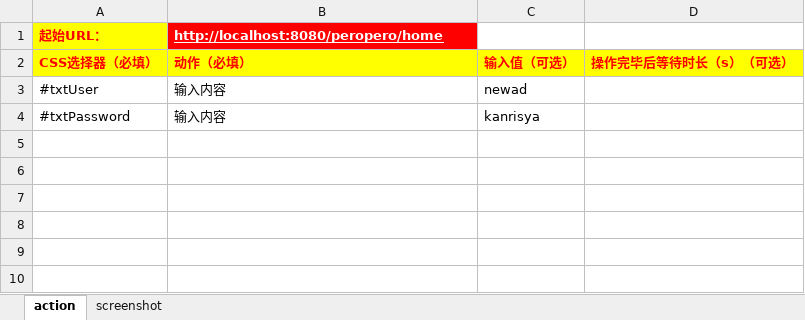
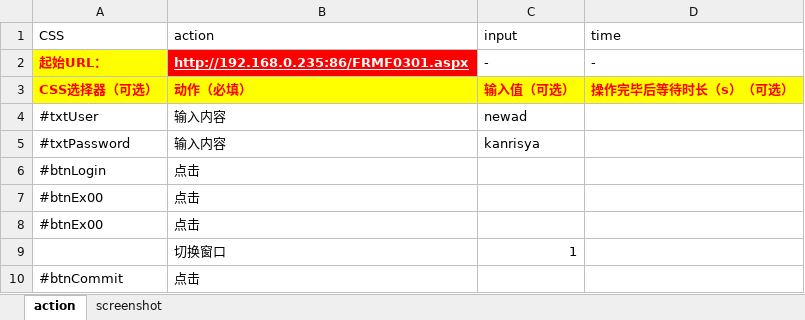
Before and after one commit to 201907/WebAutoTest, an Excel workbook: WebAutoTest/actionConfig/action.xlsx, sheet action, drawn as a sheet; values as stored, in another font and other column widths than the file's, no borders; removed rows and columns are numbered as before the commit, all else as after; the diff names each change by its address in the sheet, - before the commit and + after, or states it on an @@ line.

```diff
--- a/WebAutoTest/actionConfig/action.xlsx (sheet action)
+++ b/WebAutoTest/actionConfig/action.xlsx (sheet action)
-row 1: 起始URL： | http://localhost:8080/peropero/home
+row 1: CSS | action | input | time
+row 2: 起始URL： | http://192.168.0.235:86/FRMF0301.aspx | - | -
-A3: CSS选择器（必填）
+A3: CSS选择器（可选）
+row 6: #btnLogin | 点击
+row 7: #btnEx00 | 点击
+row 8: #btnEx00 | 点击
+row 9:  | 切换窗口 | 1
+row 10: #btnCommit | 点击
```
Also changed, not shown: 1 other file.
